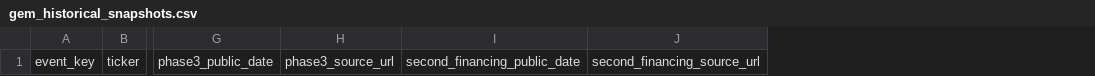
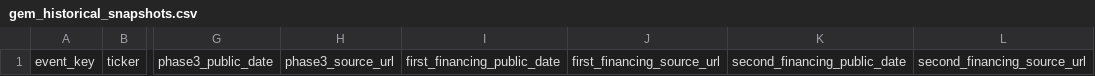
Before and after one commit to pdufa/pdufa-command-center, a CSV file: data/gem_historical_snapshots.csv, drawn as a sheet; only a part is shown, gaps mark what is left out; the diff names each change by its address in the sheet, - before the commit and + after, or states it on an @@ line.

Commit message:
Require both SEC financing public dates in historical GEM score template

```diff
--- a/data/gem_historical_snapshots.csv
+++ b/data/gem_historical_snapshots.csv
+column I, row 1: first_financing_public_date
+column J, row 1: first_financing_source_url
```
